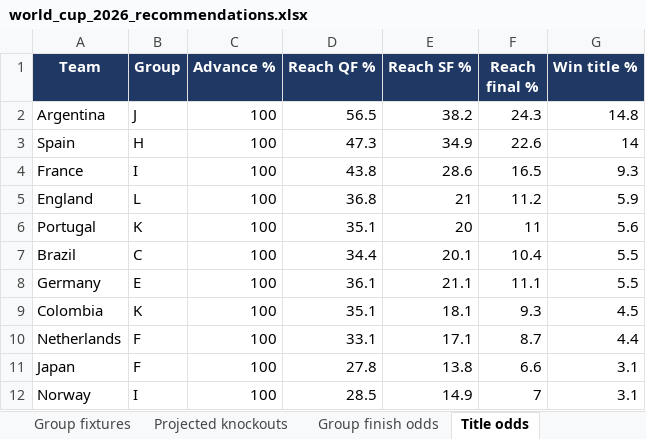
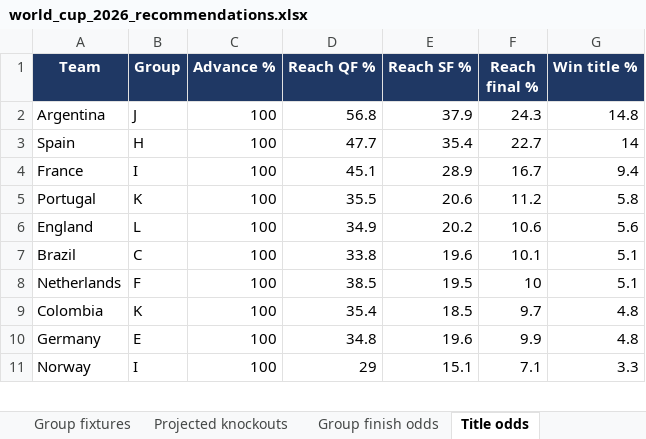
Before and after one commit to alvaro0126/worldcup-2026-predictions, an Excel workbook: outputs/world_cup_2026_recommendations.xlsx, sheet Title odds, drawn as a sheet; only a part is shown; values as stored, in another font and other column widths than the file's, no borders; removed rows and columns are numbered as before the commit, all else as after; the diff covers the shown part only; the diff names each change by its address in the sheet, - before the commit and + after, or states it on an @@ line.

```diff
--- a/outputs/world_cup_2026_recommendations.xlsx (sheet Title odds)
+++ b/outputs/world_cup_2026_recommendations.xlsx (sheet Title odds)
-D2 (Reach QF %): 56.5
+D2 (Reach QF %): 56.8
-E2 (Reach SF %): 38.2
+E2 (Reach SF %): 37.9
-D3 (Reach QF %): 47.3
+D3 (Reach QF %): 47.7
-E3 (Reach SF %): 34.9
+E3 (Reach SF %): 35.4
-F3 (Reach final %): 22.6
+F3 (Reach final %): 22.7
-D4 (Reach QF %): 43.8
+D4 (Reach QF %): 45.1
-E4 (Reach SF %): 28.6
+E4 (Reach SF %): 28.9
-F4 (Reach final %): 16.5
+F4 (Reach final %): 16.7
-G4 (Win title %): 9.3
+G4 (Win title %): 9.4
-row 5: England | L | 100 | 36.8 | 21 | 11.2 | 5.9
-D5 (Reach QF %): 35.1
+D5 (Reach QF %): 35.5
-E5 (Reach SF %): 20
+E5 (Reach SF %): 20.6
-F5 (Reach final %): 11
+F5 (Reach final %): 11.2
-G5 (Win title %): 5.6
+G5 (Win title %): 5.8
+row 6: England | L | 100 | 34.9 | 20.2 | 10.6 | 5.6
-D7 (Reach QF %): 34.4
+D7 (Reach QF %): 33.8
-E7 (Reach SF %): 20.1
+E7 (Reach SF %): 19.6
-F7 (Reach final %): 10.4
+F7 (Reach final %): 10.1
-G7 (Win title %): 5.5
+G7 (Win title %): 5.1
-row 8: Germany | E | 100 | 36.1 | 21.1 | 11.1 | 5.5
-row 9: Colombia | K | 100 | 35.1 | 18.1 | 9.3 | 4.5
-D8 (Reach QF %): 33.1
+D8 (Reach QF %): 38.5
-E8 (Reach SF %): 17.1
+E8 (Reach SF %): 19.5
-F8 (Reach final %): 8.7
+F8 (Reach final %): 10
-G8 (Win title %): 4.4
+G8 (Win title %): 5.1
-row 11: Japan | F | 100 | 27.8 | 13.8 | 6.6 | 3.1
+row 9: Colombia | K | 100 | 35.4 | 18.5 | 9.7 | 4.8
+row 10: Germany | E | 100 | 34.8 | 19.6 | 9.9 | 4.8
-D11 (Reach QF %): 28.5
+D11 (Reach QF %): 29
-E11 (Reach SF %): 14.9
+E11 (Reach SF %): 15.1
-F11 (Reach final %): 7
+F11 (Reach final %): 7.1
-G11 (Win title %): 3.1
+G11 (Win title %): 3.3
```
Also changed, not shown: 16 added rows, 15 removed rows, 1 moved row and 65 edited cells elsewhere in this sheet, sheet Recommendations (104), sheet Team ratings, sheet Projected knockouts, sheet Group finish odds, sheet Group fixtures, sheet Validation, 1 more sheet, 3 other files.
